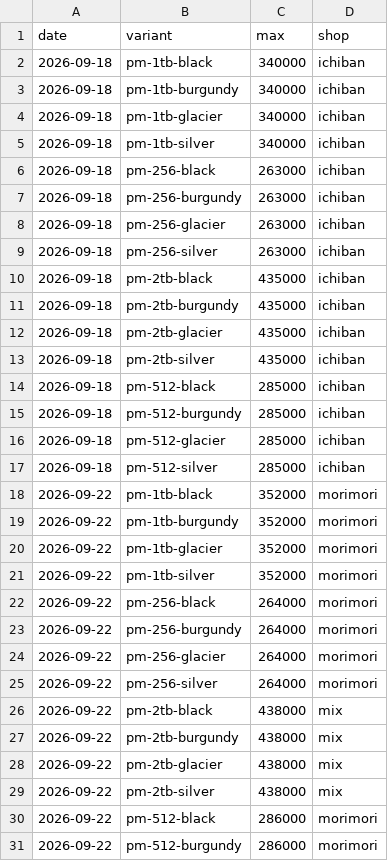
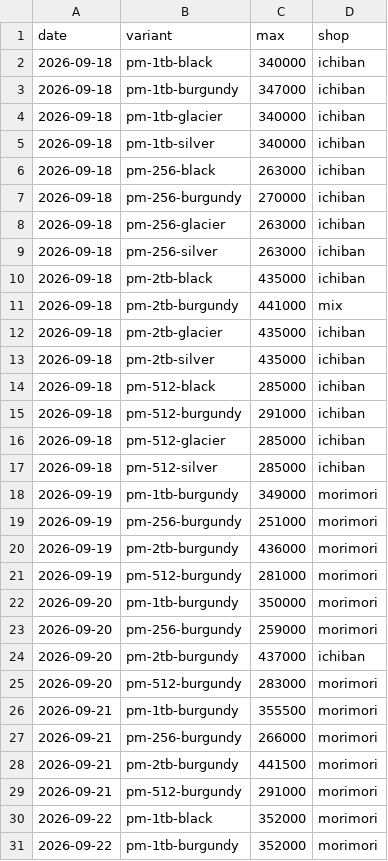
Before and after one commit to nguyenvd27/price-comparison, a CSV file: tools/real_prices_2026-09.csv, drawn as a sheet; only a part is shown; the shorter side is filled out with more unchanged rows; the diff covers the shown part only.

```diff
--- a/tools/real_prices_2026-09.csv
+++ b/tools/real_prices_2026-09.csv
@@ -2,3 +2,3 @@ date,variant,max,shop
 2026-09-18,pm-1tb-black,340000,ichiban
-2026-09-18,pm-1tb-burgundy,340000,ichiban
+2026-09-18,pm-1tb-burgundy,347000,ichiban
 2026-09-18,pm-1tb-glacier,340000,ichiban
@@ -6,3 +6,3 @@ date,variant,max,shop
 2026-09-18,pm-256-black,263000,ichiban
-2026-09-18,pm-256-burgundy,263000,ichiban
+2026-09-18,pm-256-burgundy,270000,ichiban
 2026-09-18,pm-256-glacier,263000,ichiban
@@ -10,3 +10,3 @@ date,variant,max,shop
 2026-09-18,pm-2tb-black,435000,ichiban
-2026-09-18,pm-2tb-burgundy,435000,ichiban
+2026-09-18,pm-2tb-burgundy,441000,mix
 2026-09-18,pm-2tb-glacier,435000,ichiban
@@ -14,5 +14,17 @@ date,variant,max,shop
 2026-09-18,pm-512-black,285000,ichiban
-2026-09-18,pm-512-burgundy,285000,ichiban
+2026-09-18,pm-512-burgundy,291000,ichiban
 2026-09-18,pm-512-glacier,285000,ichiban
 2026-09-18,pm-512-silver,285000,ichiban
+2026-09-19,pm-1tb-burgundy,349000,morimori
+2026-09-19,pm-256-burgundy,251000,morimori
+2026-09-19,pm-2tb-burgundy,436000,morimori
+2026-09-19,pm-512-burgundy,281000,morimori
+2026-09-20,pm-1tb-burgundy,350000,morimori
+2026-09-20,pm-256-burgundy,259000,morimori
+2026-09-20,pm-2tb-burgundy,437000,ichiban
+2026-09-20,pm-512-burgundy,283000,morimori
+2026-09-21,pm-1tb-burgundy,355500,morimori
+2026-09-21,pm-256-burgundy,266000,morimori
+2026-09-21,pm-2tb-burgundy,441500,morimori
+2026-09-21,pm-512-burgundy,291000,morimori
 2026-09-22,pm-1tb-black,352000,morimori
```
Also changed, not shown: 17 added rows and 5 edited cells elsewhere in this file, 2 other files.
